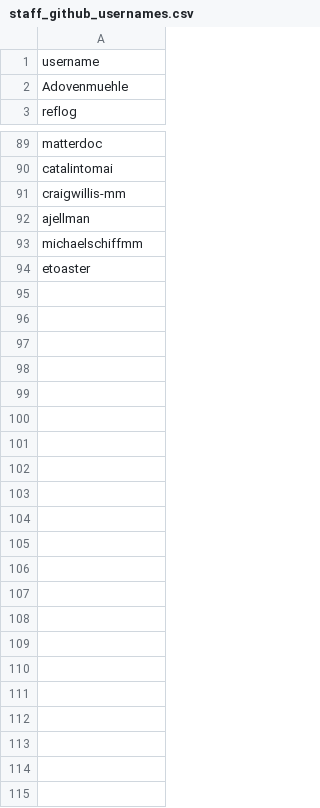
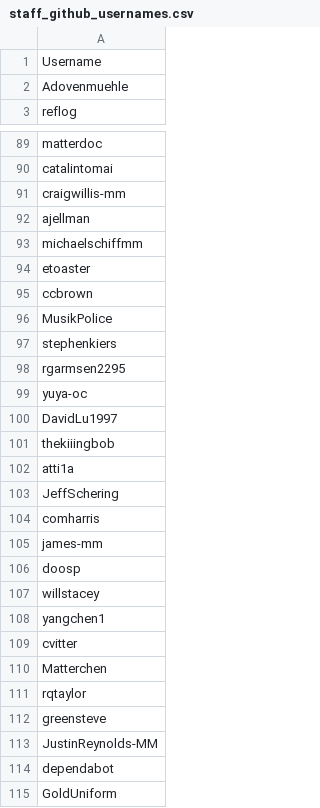
Before and after one commit to mattermost/mattermost-data-warehouse, a CSV file: transform/snowflake-dbt/data/staff_github_usernames.csv, drawn as a sheet; only a part is shown, gaps mark what is left out.

Commit message:
updates staff github

```diff
--- a/transform/snowflake-dbt/data/staff_github_usernames.csv
+++ b/transform/snowflake-dbt/data/staff_github_usernames.csv
@@ -1,2 +1,2 @@
-username
+Username
 Adovenmuehle
@@ -94 +94,22 @@ michaelschiffmm
 etoaster
+ccbrown
+MusikPolice
+stephenkiers
+rgarmsen2295
+yuya-oc
+DavidLu1997
+thekiiingbob
+atti1a
+JeffSchering
+comharris
+james-mm
+doosp
+willstacey
+yangchen1
+cvitter
+Matterchen
+rqtaylor
+greensteve
+JustinReynolds-MM
+dependabot
+GoldUniform
```
